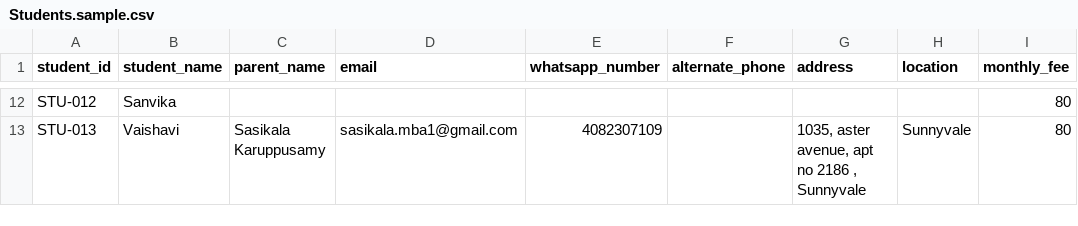
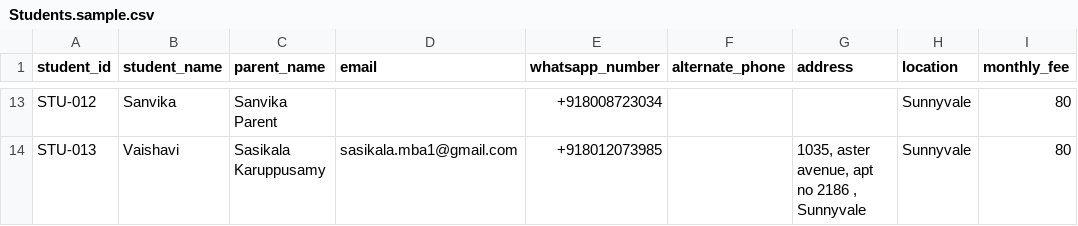
Before and after one commit to venkateshmss/MilaNartanaFeeTracker, a CSV file: data/samples/Students.sample.csv, drawn as a sheet; only a part is shown, gaps mark what is left out; addresses are those after the commit; the diff covers the shown part only; the diff names each change by its address in the sheet, - before the commit and + after, or states it on an @@ line.

```diff
--- a/data/samples/Students.sample.csv
+++ b/data/samples/Students.sample.csv
-C13 (parent_name): (empty)
+C13 (parent_name): Sanvika Parent
-E13 (whatsapp_number): (empty)
+E13 (whatsapp_number): +918008723034
-H13 (location): (empty)
+H13 (location): Sunnyvale
-E14 (whatsapp_number): 4082307109
+E14 (whatsapp_number): +918012073985
```
Also changed, not shown: 1 added row and 30 edited cells elsewhere in this file, data/samples/MonthlyFees.sample.csv, data/samples/Settings.sample.csv, 1 other file.
